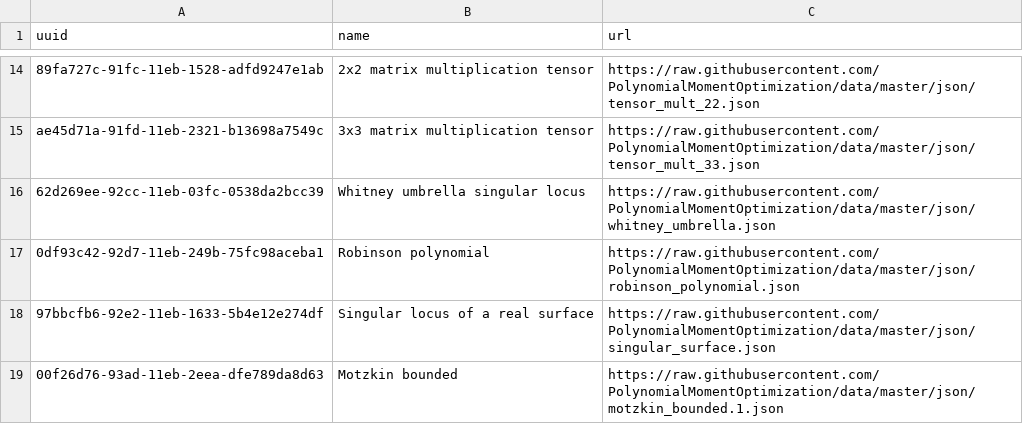
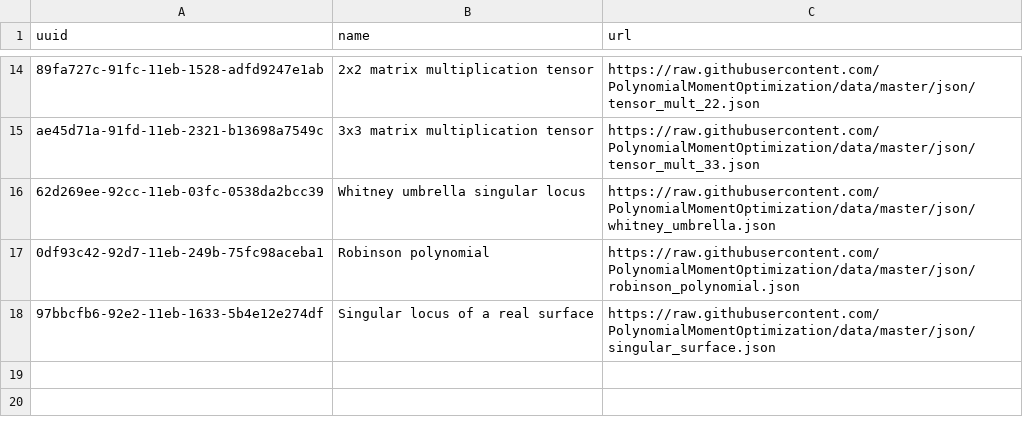
Before and after one commit to PolynomialMomentOptimization/data, a CSV file: registries/index-pmo.csv, drawn as a sheet; only a part is shown, gaps mark what is left out.

Commit message:
rm motzkin_bounded.1.json

```diff
--- a/registries/index-pmo.csv
+++ b/registries/index-pmo.csv
@@ -18,2 +18 @@ ae45d71a-91fd-11eb-2321-b13698a7549c,3x3 matrix multiplication tensor,https://ra
 97bbcfb6-92e2-11eb-1633-5b4e12e274df,Singular locus of a real surface,https://raw.githubusercontent.com/PolynomialMomentOptimization/data/master/json/singular_surface.json
-00f26d76-93ad-11eb-2eea-dfe789da8d63,Motzkin bounded,https://raw.githubusercontent.com/PolynomialMomentOptimization/data/master/json/motzkin_bounded.1.json
```
Also changed, not shown: 1 other file.
